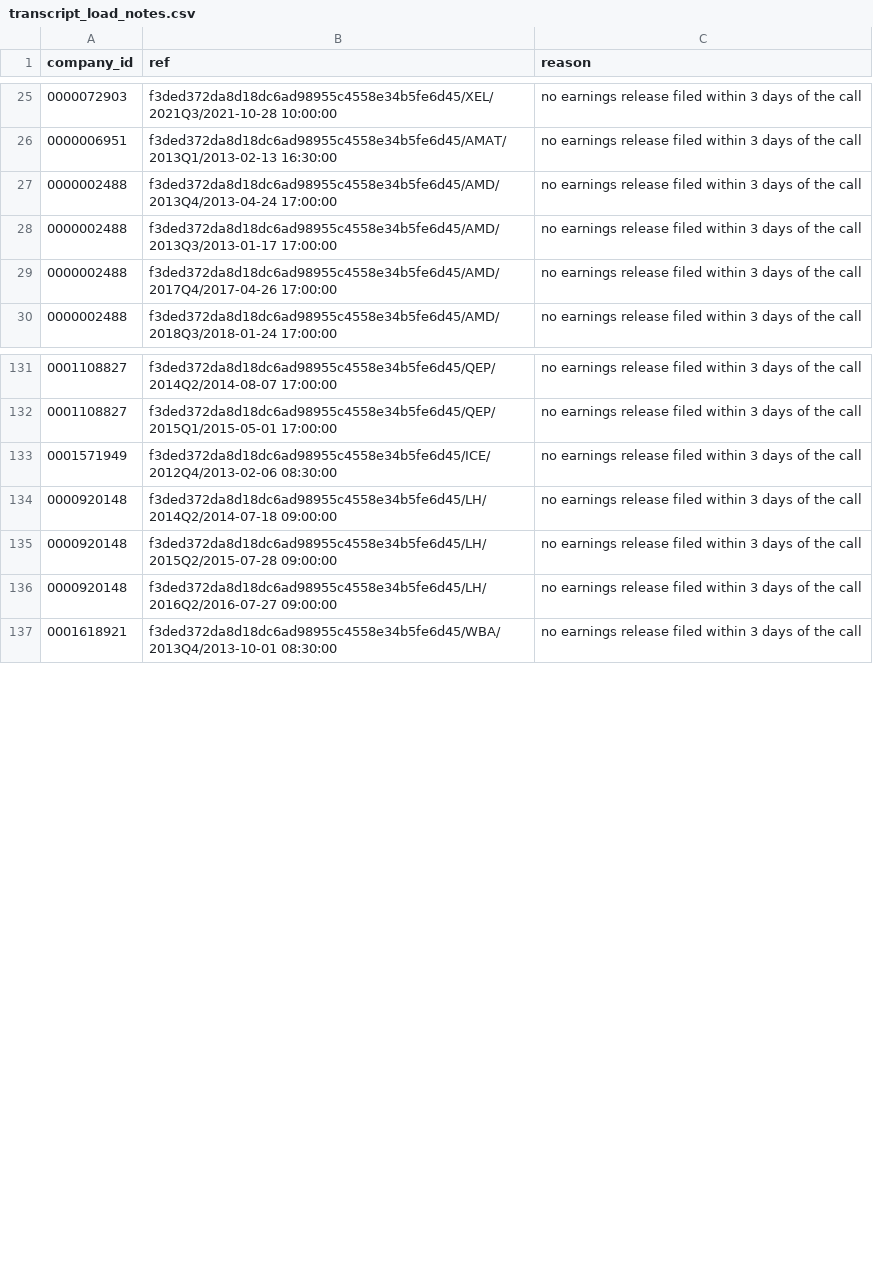
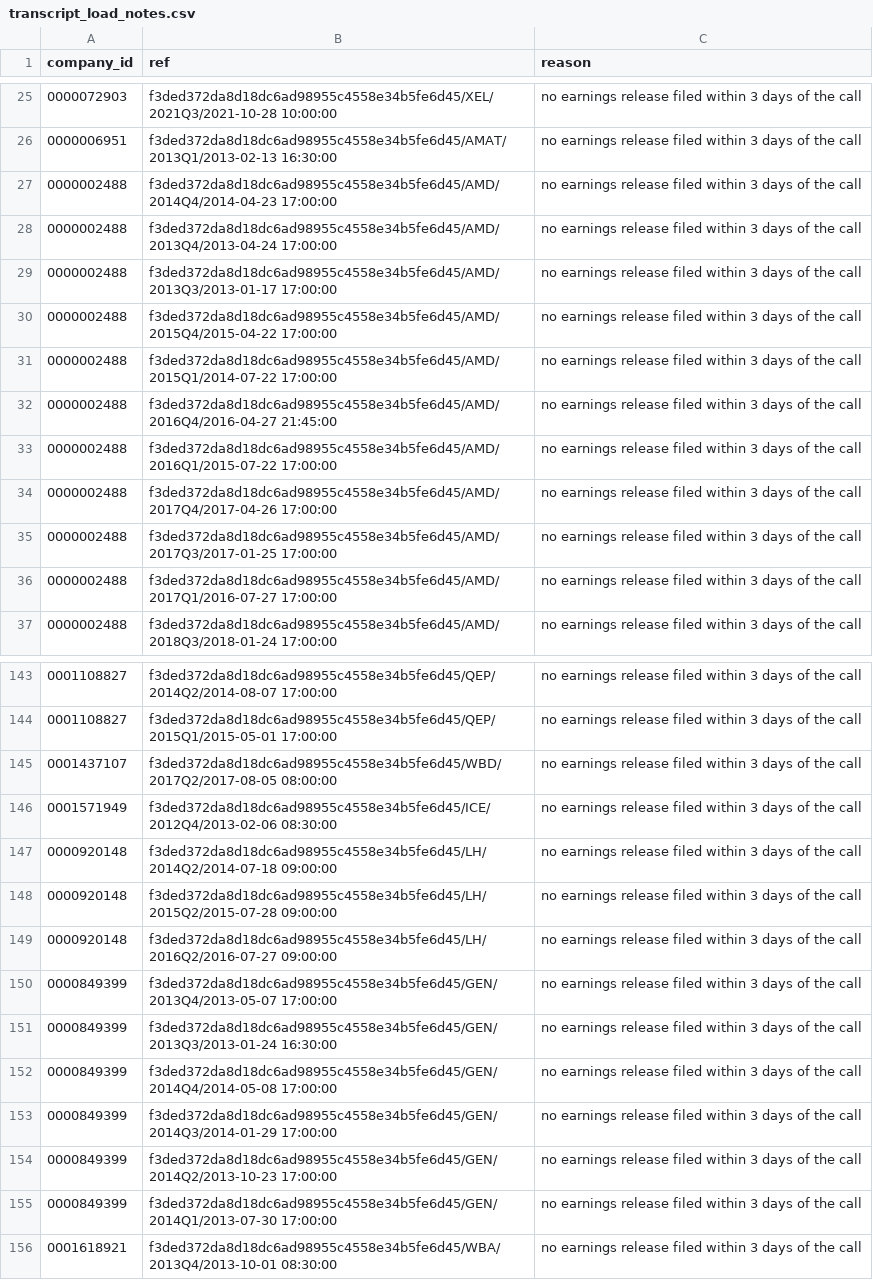
Before and after one commit to johnsajeeve/Earnings-Surprise-Predictor, a CSV file: audits/evidence/wave-1.5/transcript_load_notes.csv, drawn as a sheet; only a part is shown, gaps mark what is left out; the diff covers the shown part only.

```diff
--- a/audits/evidence/wave-1.5/transcript_load_notes.csv
+++ b/audits/evidence/wave-1.5/transcript_load_notes.csv
@@ -26,5 +26,12 @@ company_id,ref,reason
 0000006951,f3ded372da8d18dc6ad98955c4558e34b5fe6d45/AMAT/2013Q1/2013-02-13 16:30:00,no earnings release filed within 3 days of the call
+0000002488,f3ded372da8d18dc6ad98955c4558e34b5fe6d45/AMD/2014Q4/2014-04-23 17:00:00,no earnings release filed within 3 days of the call
 0000002488,f3ded372da8d18dc6ad98955c4558e34b5fe6d45/AMD/2013Q4/2013-04-24 17:00:00,no earnings release filed within 3 days of the call
 0000002488,f3ded372da8d18dc6ad98955c4558e34b5fe6d45/AMD/2013Q3/2013-01-17 17:00:00,no earnings release filed within 3 days of the call
+0000002488,f3ded372da8d18dc6ad98955c4558e34b5fe6d45/AMD/2015Q4/2015-04-22 17:00:00,no earnings release filed within 3 days of the call
+0000002488,f3ded372da8d18dc6ad98955c4558e34b5fe6d45/AMD/2015Q1/2014-07-22 17:00:00,no earnings release filed within 3 days of the call
+0000002488,f3ded372da8d18dc6ad98955c4558e34b5fe6d45/AMD/2016Q4/2016-04-27 21:45:00,no earnings release filed within 3 days of the call
+0000002488,f3ded372da8d18dc6ad98955c4558e34b5fe6d45/AMD/2016Q1/2015-07-22 17:00:00,no earnings release filed within 3 days of the call
 0000002488,f3ded372da8d18dc6ad98955c4558e34b5fe6d45/AMD/2017Q4/2017-04-26 17:00:00,no earnings release filed within 3 days of the call
+0000002488,f3ded372da8d18dc6ad98955c4558e34b5fe6d45/AMD/2017Q3/2017-01-25 17:00:00,no earnings release filed within 3 days of the call
+0000002488,f3ded372da8d18dc6ad98955c4558e34b5fe6d45/AMD/2017Q1/2016-07-27 17:00:00,no earnings release filed within 3 days of the call
 0000002488,f3ded372da8d18dc6ad98955c4558e34b5fe6d45/AMD/2018Q3/2018-01-24 17:00:00,no earnings release filed within 3 days of the call
@@ -132,2 +144,3 @@ company_id,ref,reason
 0001108827,f3ded372da8d18dc6ad98955c4558e34b5fe6d45/QEP/2015Q1/2015-05-01 17:00:00,no earnings release filed within 3 days of the call
+0001437107,f3ded372da8d18dc6ad98955c4558e34b5fe6d45/WBD/2017Q2/2017-08-05 08:00:00,no earnings release filed within 3 days of the call
 0001571949,f3ded372da8d18dc6ad98955c4558e34b5fe6d45/ICE/2012Q4/2013-02-06 08:30:00,no earnings release filed within 3 days of the call
@@ -136,2 +149,8 @@ company_id,ref,reason
 0000920148,f3ded372da8d18dc6ad98955c4558e34b5fe6d45/LH/2016Q2/2016-07-27 09:00:00,no earnings release filed within 3 days of the call
+0000849399,f3ded372da8d18dc6ad98955c4558e34b5fe6d45/GEN/2013Q4/2013-05-07 17:00:00,no earnings release filed within 3 days of the call
+0000849399,f3ded372da8d18dc6ad98955c4558e34b5fe6d45/GEN/2013Q3/2013-01-24 16:30:00,no earnings release filed within 3 days of the call
+0000849399,f3ded372da8d18dc6ad98955c4558e34b5fe6d45/GEN/2014Q4/2014-05-08 17:00:00,no earnings release filed within 3 days of the call
+0000849399,f3ded372da8d18dc6ad98955c4558e34b5fe6d45/GEN/2014Q3/2014-01-29 17:00:00,no earnings release filed within 3 days of the call
+0000849399,f3ded372da8d18dc6ad98955c4558e34b5fe6d45/GEN/2014Q2/2013-10-23 17:00:00,no earnings release filed within 3 days of the call
+0000849399,f3ded372da8d18dc6ad98955c4558e34b5fe6d45/GEN/2014Q1/2013-07-30 17:00:00,no earnings release filed within 3 days of the call
 0001618921,f3ded372da8d18dc6ad98955c4558e34b5fe6d45/WBA/2013Q4/2013-10-01 08:30:00,no earnings release filed within 3 days of the call
```
Also changed, not shown: 15 added rows, 1 removed row and 4 edited cells elsewhere in this file, audits/evidence/wave-1.6/coverage_missing.csv, audits/evidence/wave-1.7/ae02_sample.csv, 50 other files.
